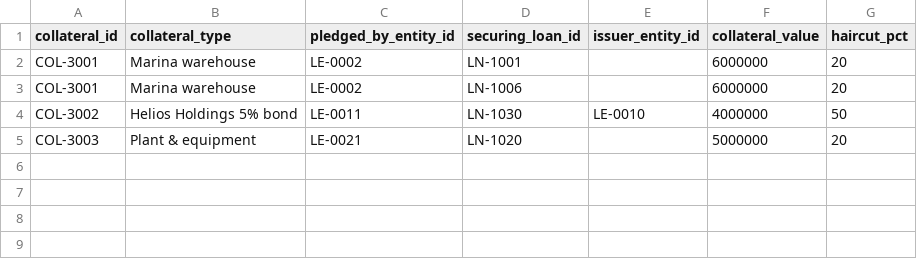
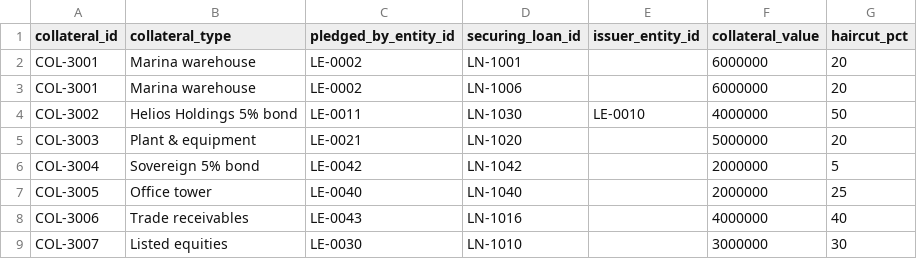
Before and after one commit to jaricsng/counterparty-concentration-lens, a CSV file: m1-ingestion/data/stressed/collateral.csv, drawn as a sheet.

```diff
--- a/m1-ingestion/data/stressed/collateral.csv
+++ b/m1-ingestion/data/stressed/collateral.csv
@@ -5 +5,5 @@ COL-3002,Helios Holdings 5% bond,LE-0011,LN-1030,LE-0010,4000000,50
 COL-3003,Plant & equipment,LE-0021,LN-1020,,5000000,20
+COL-3004,Sovereign 5% bond,LE-0042,LN-1042,,2000000,5
+COL-3005,Office tower,LE-0040,LN-1040,,2000000,25
+COL-3006,Trade receivables,LE-0043,LN-1016,,4000000,40
+COL-3007,Listed equities,LE-0030,LN-1010,,3000000,30
```
Also changed, not shown: m1-ingestion/data/calm/collateral.csv, 6 other files.
